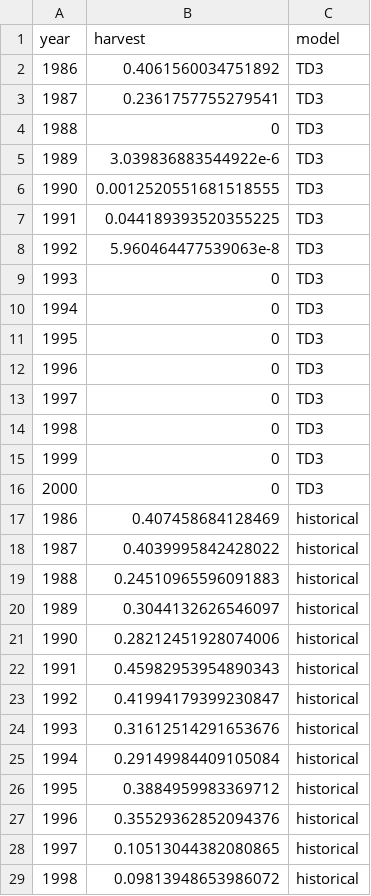
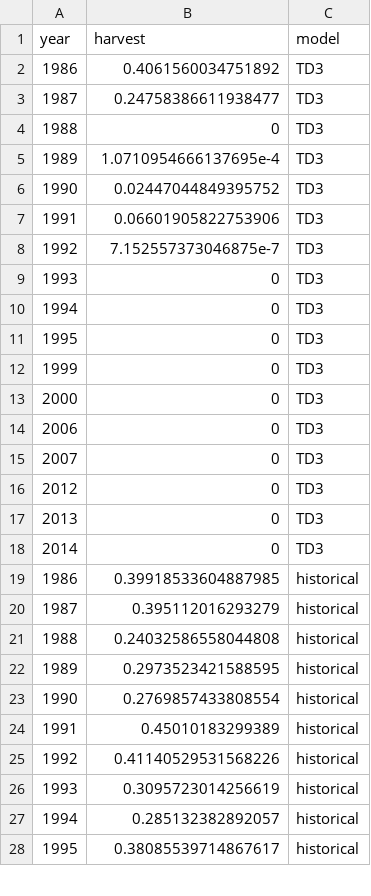
Before and after one commit to boettiger-lab/rl-intro, a CSV file: manuscript/figs/historical_harvest.csv, drawn as a sheet; only a part is shown; the diff covers the shown part only.

```diff
--- a/manuscript/figs/historical_harvest.csv
+++ b/manuscript/figs/historical_harvest.csv
@@ -2,8 +2,8 @@ year,harvest,model
 1986,0.4061560034751892,TD3
-1987,0.2361757755279541,TD3
+1987,0.24758386611938477,TD3
 1988,0,TD3
-1989,3.039836883544922e-6,TD3
-1990,0.0012520551681518555,TD3
-1991,0.044189393520355225,TD3
-1992,5.960464477539063e-8,TD3
+1989,1.0710954666137695e-4,TD3
+1990,0.02447044849395752,TD3
+1991,0.06601905822753906,TD3
+1992,7.152557373046875e-7,TD3
 1993,0,TD3
@@ -11,19 +11,18 @@ year,harvest,model
 1995,0,TD3
-1996,0,TD3
-1997,0,TD3
-1998,0,TD3
 1999,0,TD3
 2000,0,TD3
-1986,0.407458684128469,historical
-1987,0.4039995842428022,historical
-1988,0.24510965596091883,historical
-1989,0.3044132626546097,historical
-1990,0.28212451928074006,historical
-1991,0.45982953954890343,historical
-1992,0.41994179399230847,historical
-1993,0.31612514291653676,historical
-1994,0.29149984409105084,historical
-1995,0.3884959983369712,historical
-1996,0.35529362852094376,historical
-1997,0.10513044382080865,historical
-1998,0.09813948653986072,historical
+2006,0,TD3
+2007,0,TD3
+2012,0,TD3
+2013,0,TD3
+2014,0,TD3
+1986,0.39918533604887985,historical
+1987,0.395112016293279,historical
+1988,0.24032586558044808,historical
+1989,0.2973523421588595,historical
+1990,0.2769857433808554,historical
+1991,0.45010183299389,historical
+1992,0.41140529531568226,historical
+1993,0.3095723014256619,historical
+1994,0.285132382892057,historical
+1995,0.38085539714867617,historical
```
Also changed, not shown: 5 added rows and 2 edited cells elsewhere in this file, data/hake.csv, manuscript/figs/historical_stock.csv, 1 other file.
